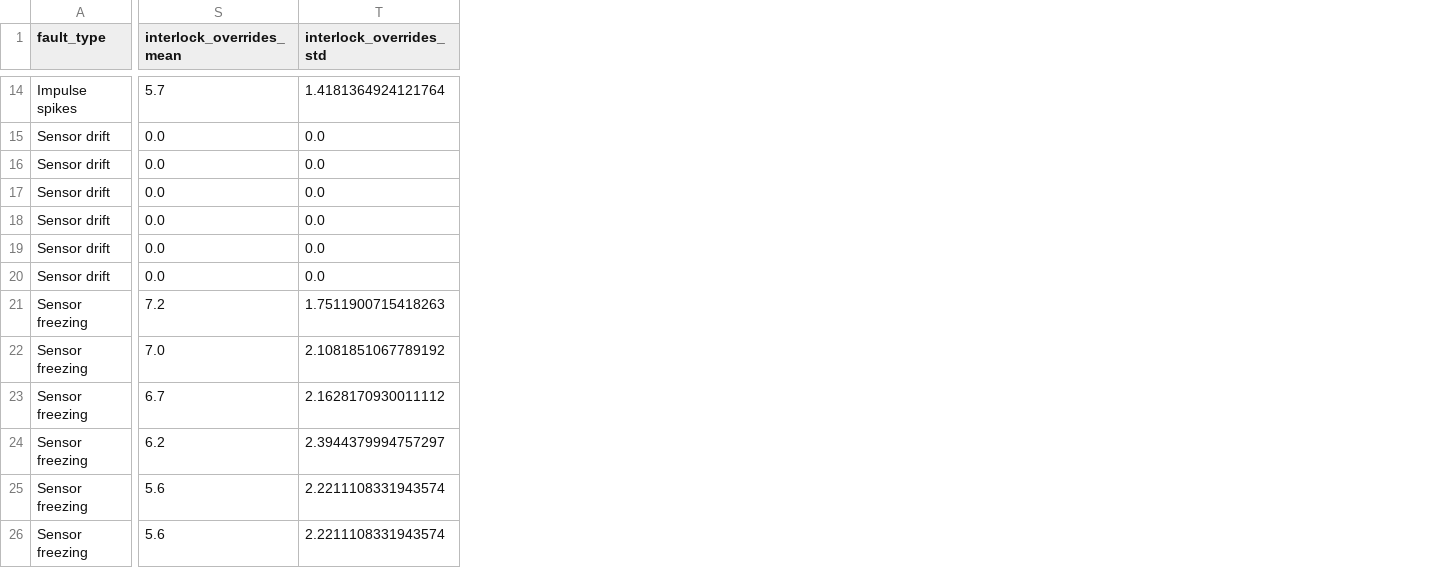
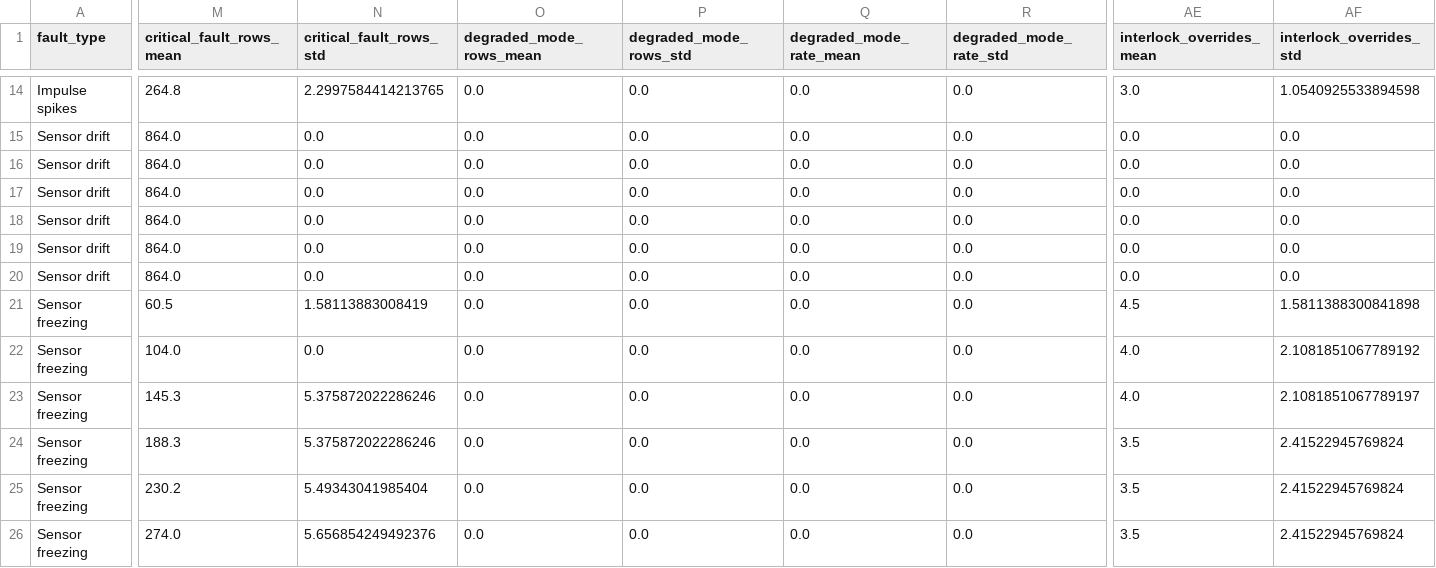
Before and after one commit to oddru/Schisto-AI-Training, a CSV file: reports/chapter3_experiments/actuation_safety_summary.csv, drawn as a sheet; only a part is shown, gaps mark what is left out; addresses are those after the commit; the diff covers the shown part only; the diff names each change by its address in the sheet, - before the commit and + after, or states it on an @@ line.

```diff
--- a/reports/chapter3_experiments/actuation_safety_summary.csv
+++ b/reports/chapter3_experiments/actuation_safety_summary.csv
+column M (critical_fault_rows_mean), rows 14-26: 264.8 | 864.0 | 864.0 | 864.0 | 864.0 | 864.0 | 864.0 | 60.5 | 104.0 | 145.3 | 188.3 | 230.2 | 274.0
+column N (critical_fault_rows_std), rows 14-26: 2.2997584414213765 | 0.0 | 0.0 | 0.0 | 0.0 | 0.0 | 0.0 | 1.58113883008419 | 0.0 | 5.375872022286246 | 5.375872022286246 | 5.49343041985404 | 5.656854249492376
+column O (degraded_mode_rows_mean), rows 14-26: all 0.0
+column P (degraded_mode_rows_std), rows 14-26: all 0.0
+column Q (degraded_mode_rate_mean), rows 14-26: all 0.0
+column R (degraded_mode_rate_std), rows 14-26: all 0.0
-AE14 (interlock_overrides_mean): 5.7
+AE14 (interlock_overrides_mean): 3.0
-AF14 (interlock_overrides_std): 1.4181364924121764
+AF14 (interlock_overrides_std): 1.0540925533894598
-AE21 (interlock_overrides_mean): 7.2
+AE21 (interlock_overrides_mean): 4.5
-AF21 (interlock_overrides_std): 1.7511900715418263
+AF21 (interlock_overrides_std): 1.5811388300841898
-AE22 (interlock_overrides_mean): 7.0
+AE22 (interlock_overrides_mean): 4.0
-AE23 (interlock_overrides_mean): 6.7
+AE23 (interlock_overrides_mean): 4.0
-AF23 (interlock_overrides_std): 2.1628170930011112
+AF23 (interlock_overrides_std): 2.1081851067789197
-AE24 (interlock_overrides_mean): 6.2
+AE24 (interlock_overrides_mean): 3.5
-AF24 (interlock_overrides_std): 2.3944379994757297
+AF24 (interlock_overrides_std): 2.41522945769824
-AE25:AE26 (interlock_overrides_mean): 5.6
+AE25:AE26 (interlock_overrides_mean): 3.5
-AF25:AF26 (interlock_overrides_std): 2.2211108331943574
+AF25:AF26 (interlock_overrides_std): 2.41522945769824
```
Also changed, not shown: 6 added columns and 115 edited cells elsewhere in this file, reports/chapter3_experiments/robustness_replicates.csv, reports/chapter3_experiments/robustness_summary.csv, 57 other files.
